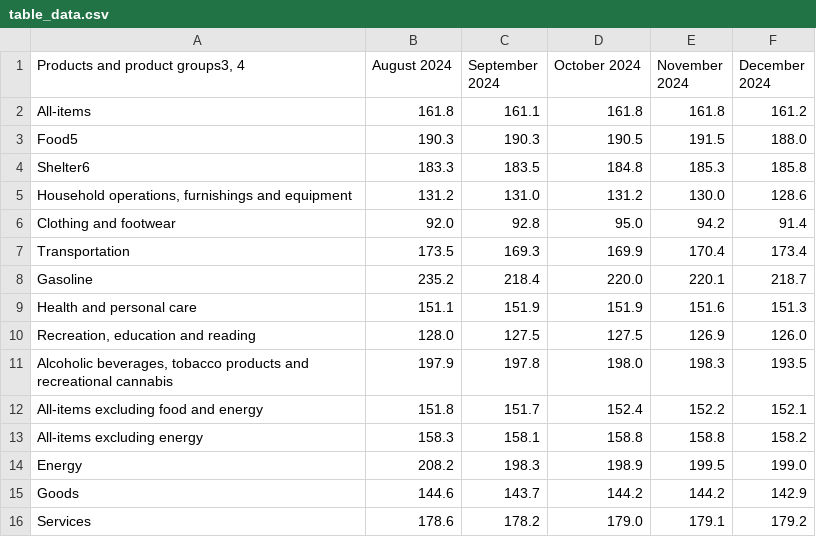
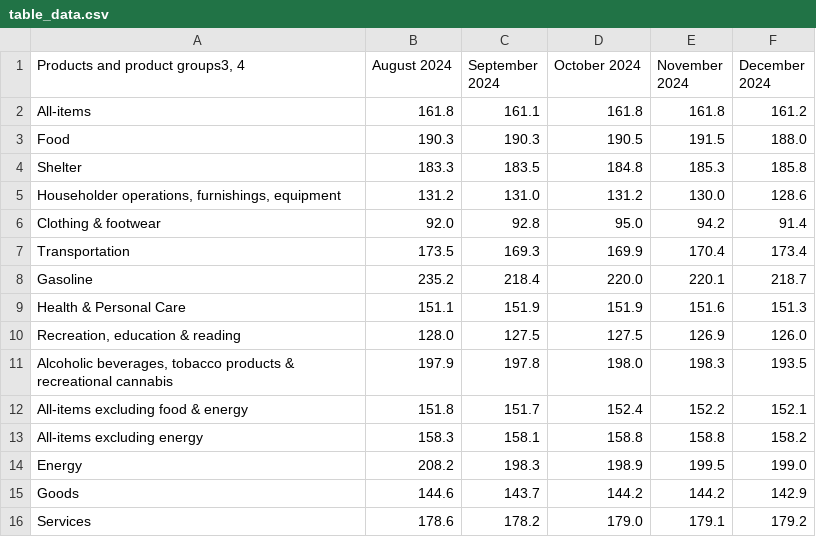
Before and after one commit to Navpreet114/webScraper, a CSV file: table_data.csv, drawn as a sheet.

```diff
--- a/table_data.csv
+++ b/table_data.csv
@@ -2,12 +2,12 @@
 All-items,161.8,161.1,161.8,161.8,161.2
-Food5,190.3,190.3,190.5,191.5,188.0
-Shelter6,183.3,183.5,184.8,185.3,185.8
-"Household operations, furnishings and equipment",131.2,131.0,131.2,130.0,128.6
-Clothing and footwear,92.0,92.8,95.0,94.2,91.4
+Food,190.3,190.3,190.5,191.5,188.0
+Shelter,183.3,183.5,184.8,185.3,185.8
+"Householder operations, furnishings, equipment",131.2,131.0,131.2,130.0,128.6
+Clothing & footwear,92.0,92.8,95.0,94.2,91.4
 Transportation,173.5,169.3,169.9,170.4,173.4
 Gasoline,235.2,218.4,220.0,220.1,218.7
-Health and personal care,151.1,151.9,151.9,151.6,151.3
-"Recreation, education and reading",128.0,127.5,127.5,126.9,126.0
-"Alcoholic beverages, tobacco products and recreational cannabis",197.9,197.8,198.0,198.3,193.5
-All-items excluding food and energy,151.8,151.7,152.4,152.2,152.1
+Health & Personal Care,151.1,151.9,151.9,151.6,151.3
+"Recreation, education & reading",128.0,127.5,127.5,126.9,126.0
+"Alcoholic beverages, tobacco products & recreational cannabis",197.9,197.8,198.0,198.3,193.5
+All-items excluding food & energy,151.8,151.7,152.4,152.2,152.1
 All-items excluding energy,158.3,158.1,158.8,158.8,158.2
```
Also changed, not shown: 2 other files.
